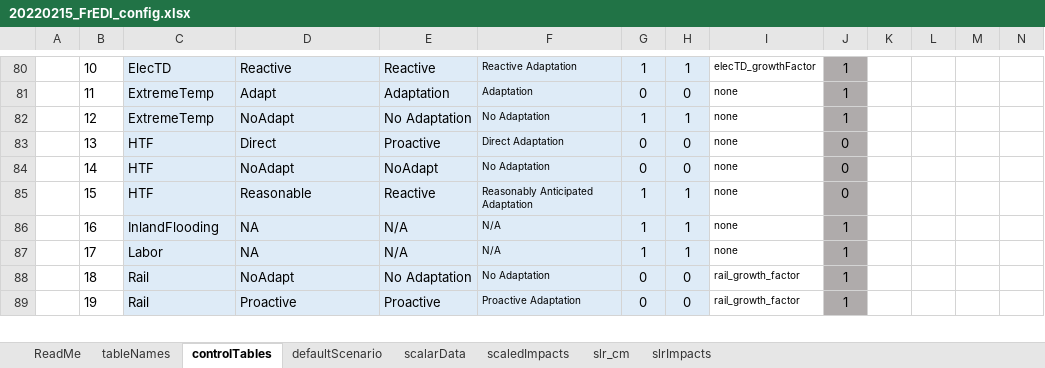
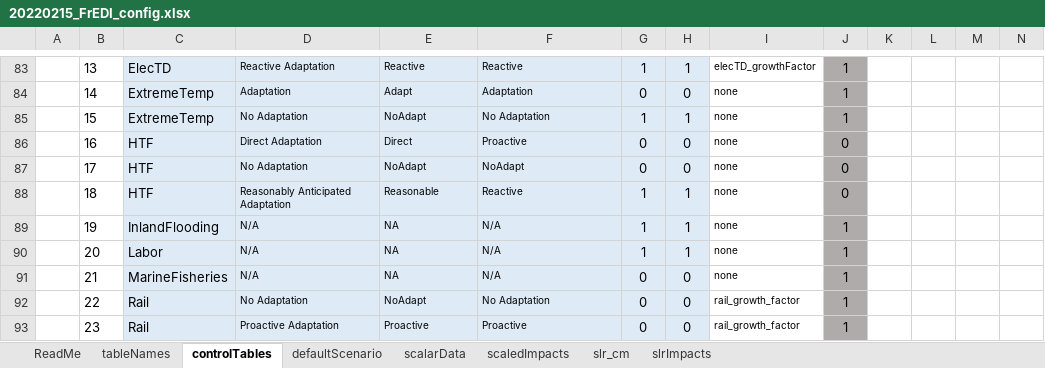
Before and after one commit to USEPA/FrEDI, an Excel workbook: createSystemData/inst/extdata/20220215_FrEDI_config.xlsx, sheet controlTables, drawn as a sheet; only a part is shown, gaps mark what is left out; values as stored, in another font and other column widths than the file's, no borders; conditional formats and table styles not drawn; addresses are those after the commit; rows hold the shown columns only; the diff covers the shown part only; the diff names each change by its address in the sheet, - before the commit and + after, or states it on an @@ line.

```diff
--- a/createSystemData/inst/extdata/20220215_FrEDI_config.xlsx (sheet controlTables)
+++ b/createSystemData/inst/extdata/20220215_FrEDI_config.xlsx (sheet controlTables)
-B83: 10
+B83: 13
@@ D83:E90 text size: smaller @@
-D83: Reactive
+D83: Reactive Adaptation
-F83: Reactive Adaptation
+F83: Reactive
-B84: 11
+B84: 14
-D84: Adapt
+D84: Adaptation
-E84: Adaptation
+E84: Adapt
-B85: 12
+B85: 15
-D85: NoAdapt
+D85: No Adaptation
-E85: No Adaptation
+E85: NoAdapt
-B86: 13
+B86: 16
-D86: Direct
+D86: Direct Adaptation
-E86: Proactive
+E86: Direct
-F86: Direct Adaptation
+F86: Proactive
-B87: 14
+B87: 17
-D87: NoAdapt
+D87: No Adaptation
-F87: No Adaptation
+F87: NoAdapt
-B88: 15
+B88: 18
-D88: Reasonable
+D88: Reasonably Anticipated Adaptation
-E88: Reactive
+E88: Reasonable
-F88: Reasonably Anticipated Adaptation
+F88: Reactive
-B89: 16
+B89: 19
-D89:D90: NA
+D89:D90: N/A
-E89:E90: N/A
+E89:E90: NA
-B90: 17
+B90: 20
+row 91:  | 21 | MarineFisheries | N/A | NA | N/A | 0 | 0 | none | 1
-B92: 18
+B92: 22
-D92: NoAdapt
+D92: No Adaptation
@@ D92:E93 text size: smaller @@
-E92: No Adaptation
+E92: NoAdapt
-B93: 19
+B93: 23
-D93: Proactive
+D93: Proactive Adaptation
-F93: Proactive Adaptation
+F93: Proactive
```
Also changed, not shown: 10 added rows, 11 removed rows, 110 edited cells and cell formats elsewhere in this sheet, sheet scaledImpacts, formulas that keep their value, 4 other files.
